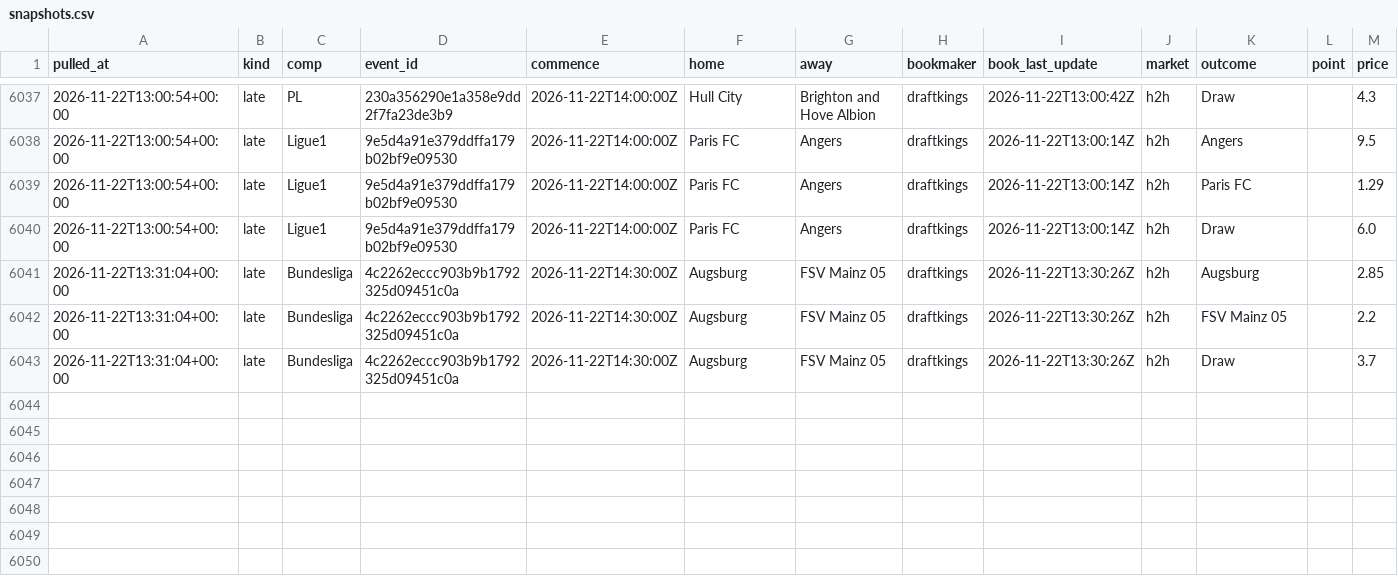
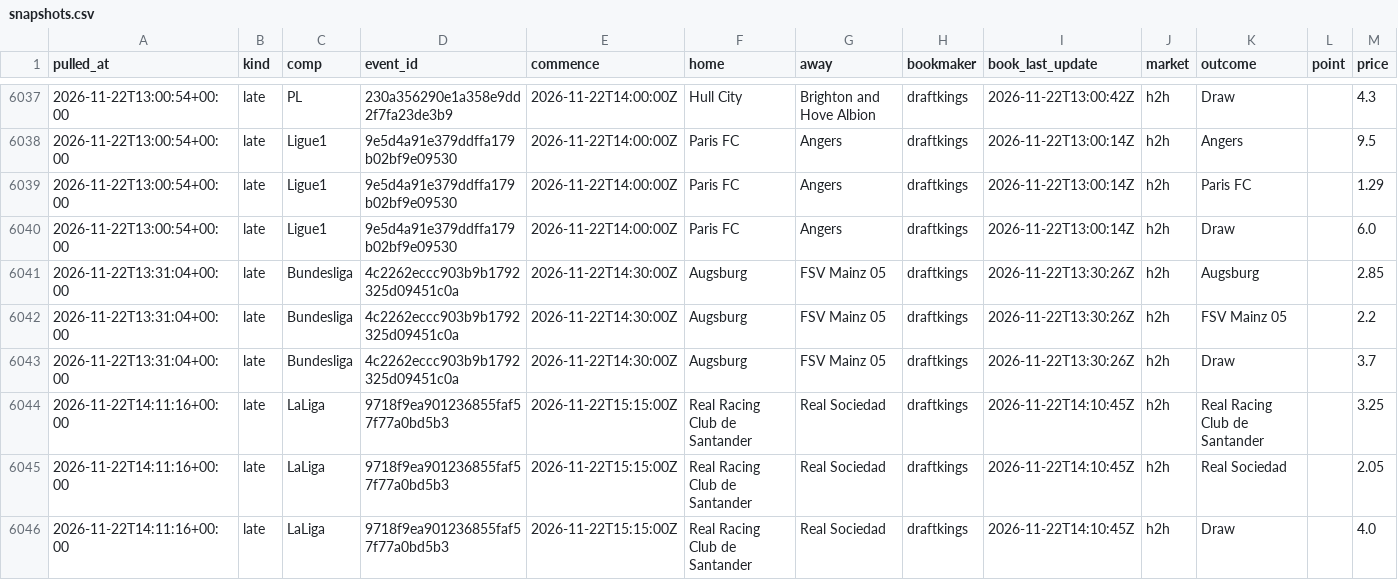
Before and after one commit to alcadiomontes03/match-engine-odds, a CSV file: data/odds/snapshots.csv, drawn as a sheet; only a part is shown, gaps mark what is left out; the diff names each change by its address in the sheet, - before the commit and + after, or states it on an @@ line.

```diff
--- a/data/odds/snapshots.csv
+++ b/data/odds/snapshots.csv
+row 6044: 2026-11-22T14:11:16+00:00 | late | LaLiga | 9718f9ea901236855faf57f77a0bd5b3 | 2026-11-22T15:15:00Z | Real Racing Club de Santander | Real Sociedad | draftkings | 2026-11-22T14:10:45Z | h2h | Real Racing Club de Santander |  | 3.25
+row 6045: 2026-11-22T14:11:16+00:00 | late | LaLiga | 9718f9ea901236855faf57f77a0bd5b3 | 2026-11-22T15:15:00Z | Real Racing Club de Santander | Real Sociedad | draftkings | 2026-11-22T14:10:45Z | h2h | Real Sociedad |  | 2.05
+row 6046: 2026-11-22T14:11:16+00:00 | late | LaLiga | 9718f9ea901236855faf57f77a0bd5b3 | 2026-11-22T15:15:00Z | Real Racing Club de Santander | Real Sociedad | draftkings | 2026-11-22T14:10:45Z | h2h | Draw |  | 4.0
```
Also changed, not shown: data/odds/clv.csv, data/odds/quota.csv, 6 other files.
